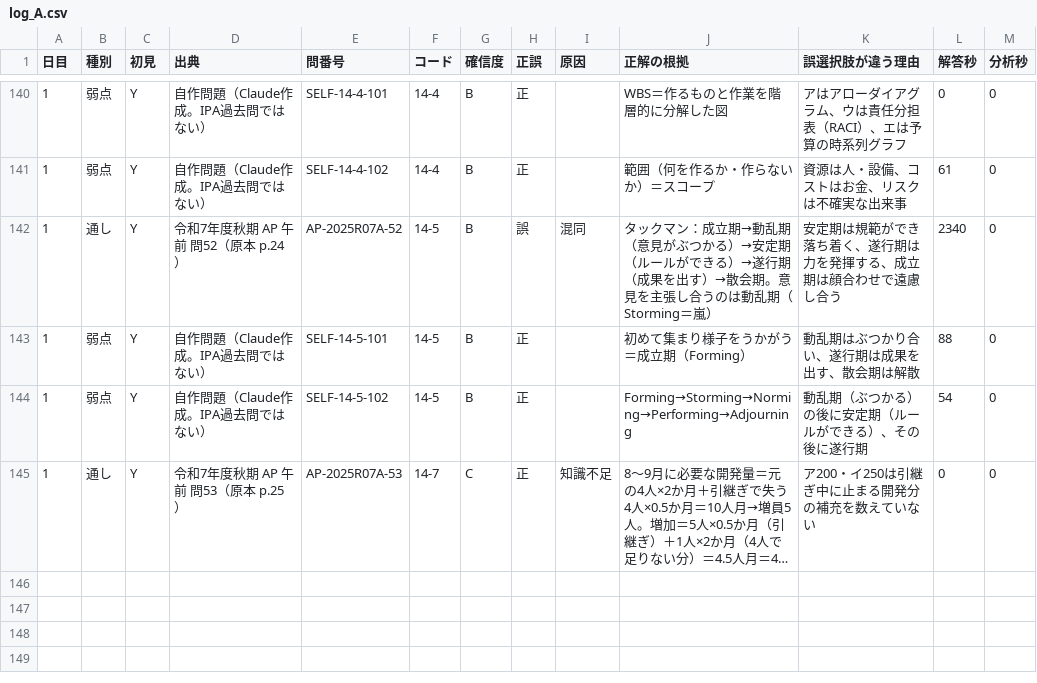
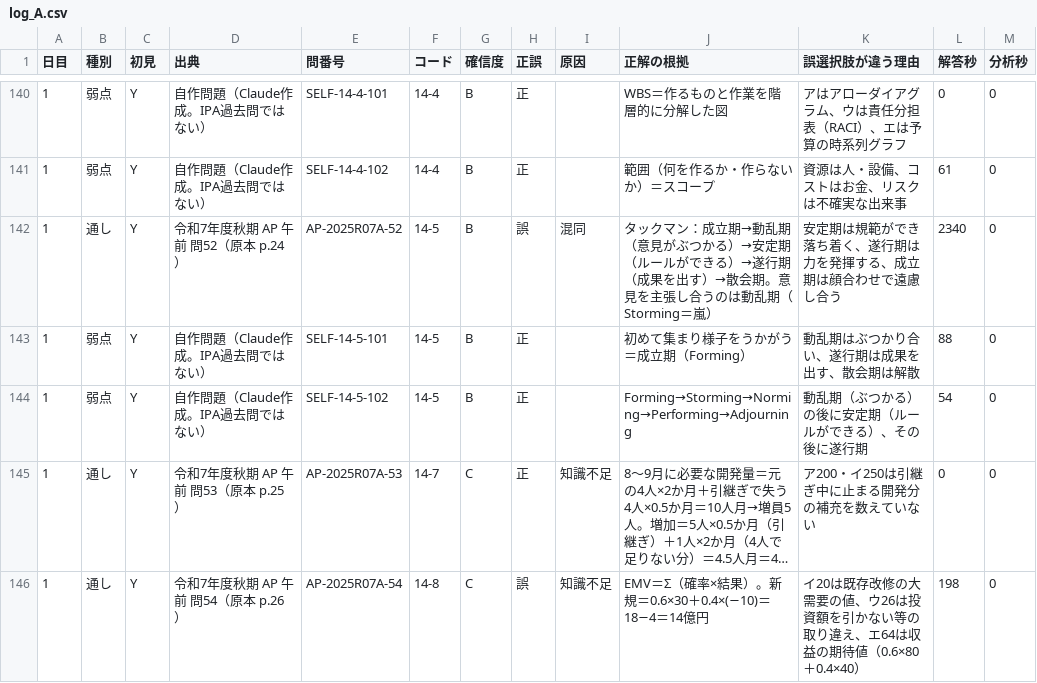
Before and after one commit to yyy19901103-source/4love2forever, a CSV file: data/log_A.csv, drawn as a sheet; only a part is shown, gaps mark what is left out; long unchanged cells end in …; the diff names each change by its address in the sheet, - before the commit and + after, or states it on an @@ line.

```diff
--- a/data/log_A.csv
+++ b/data/log_A.csv
+row 146: 1 | 通し | Y | 令和7年度秋期 AP 午前 問54（原本 p.26） | AP-2025R07A-54 | 14-8 | C | 誤 | 知識不足 | EMV＝Σ（確率×結果）。新規＝0.6×30＋0.4×(−10)＝18−4＝14億円 | イ20は既存改修の大需要の値、ウ26は投資額を引かない等の取り違え、エ64は収益の期待値（0.6×80＋0.4×40） | 198 | 0
```
Also changed, not shown: 1 other file.
